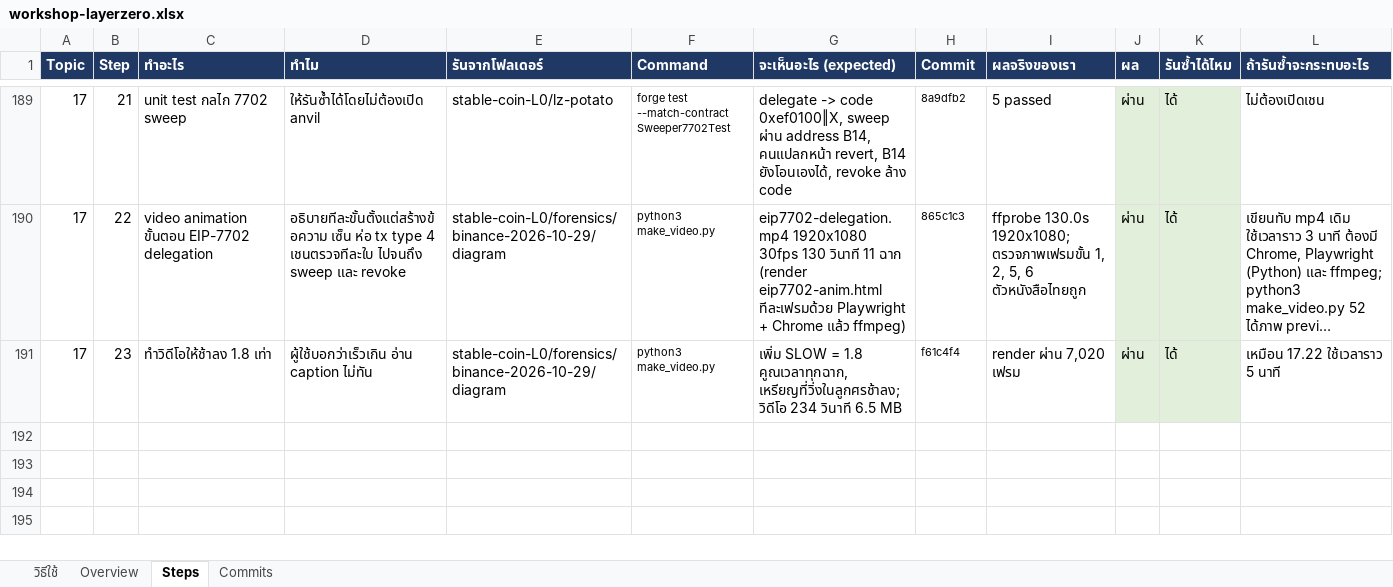
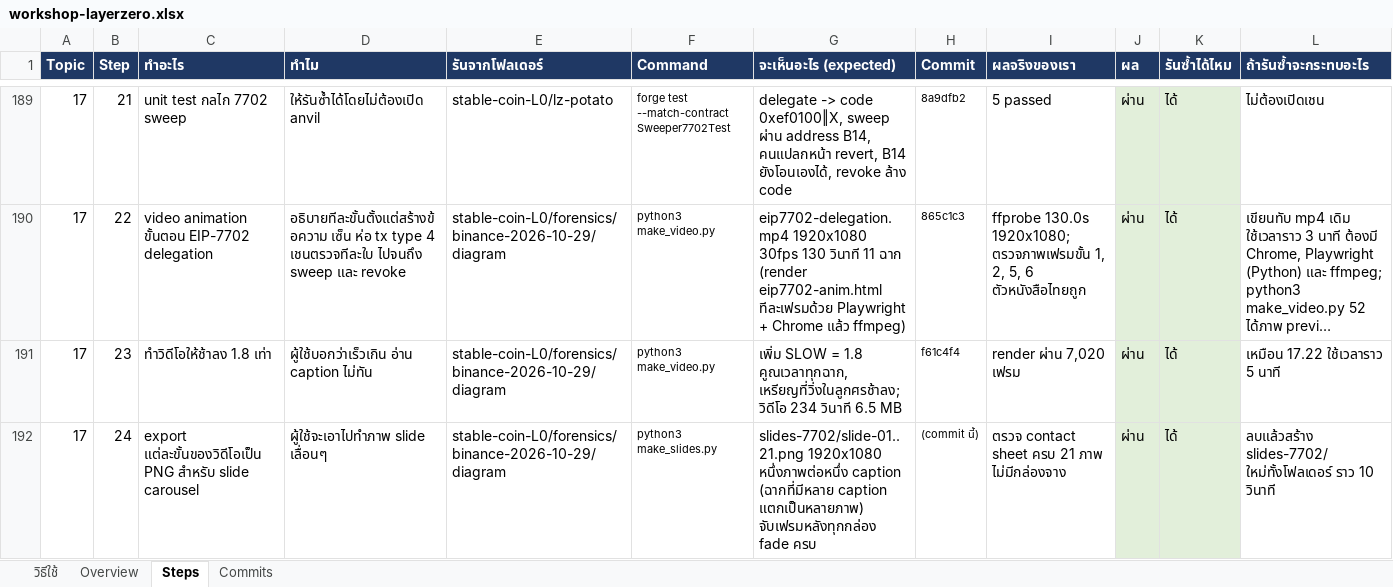
Before and after one commit to kungpotato/stable-coin-L0, an Excel workbook: workshop-layerzero.xlsx, sheet Steps, drawn as a sheet; only a part is shown, gaps mark what is left out; long unchanged cells end in …; values as stored, in another font and other column widths than the file's, no borders; the diff names each change by its address in the sheet, - before the commit and + after, or states it on an @@ line.

```diff
--- a/workshop-layerzero.xlsx (sheet Steps)
+++ b/workshop-layerzero.xlsx (sheet Steps)
+row 192: 17 | 24 | export แต่ละขั้นของวิดีโอเป็น PNG สำหรับ slide carousel | ผู้ใช้จะเอาไปทำภาพ slide เลื่อนๆ | stable-coin-L0/forensics/binance-2026-10-29/diagram | python3 make_slides.py | slides-7702/slide-01..21.png 1920x1080 หนึ่งภาพต่อหนึ่ง caption (ฉากที่มีหลาย caption แตกเป็นหลายภาพ) จับเฟรมหลังทุกกล่อง fade ครบ | (commit นี้) | ตรวจ contact sheet ครบ 21 ภาพ ไม่มีกล่องจาง | ผ่าน | ได้ | ลบแล้วสร้าง slides-7702/ ใหม่ทั้งโฟลเดอร์ ราว 10 วินาที
```
Also changed, not shown: 25 other files.
